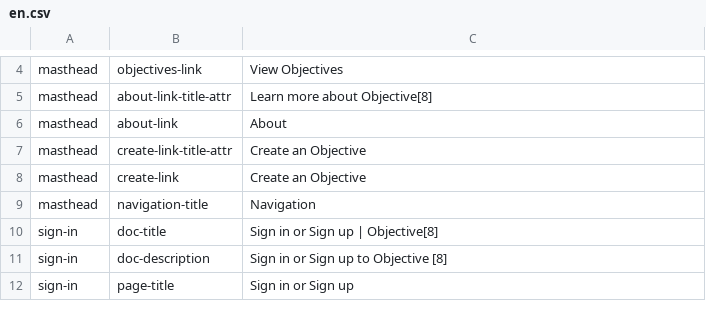
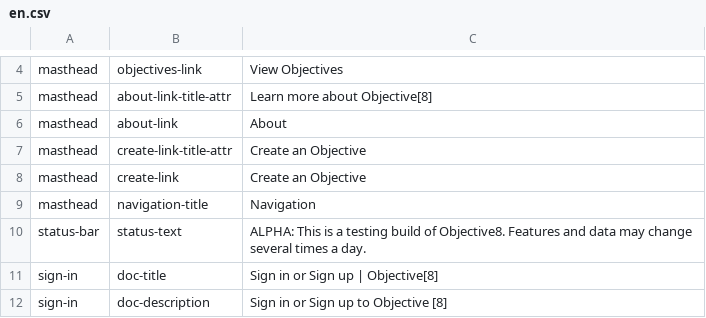
Before and after one commit to ThoughtWorksInc/objective8, a CSV file: resources/translations/en.csv, drawn as a sheet; only a part is shown, gaps mark what is left out; the shorter side is filled out with more unchanged rows; the diff names each change by its address in the sheet, - before the commit and + after, or states it on an @@ line.

Commit message:
Revert "Remove ALPHA status bar"
This reverts commit 13b535b0f2908b68c38fa5454f0805e4dfeb3bcb.

```diff
--- a/resources/translations/en.csv
+++ b/resources/translations/en.csv
+row 10: status-bar | status-text | ALPHA: This is a testing build of Objective8. Features and data may change several times a day.
```
Also changed, not shown: 6 other files.
